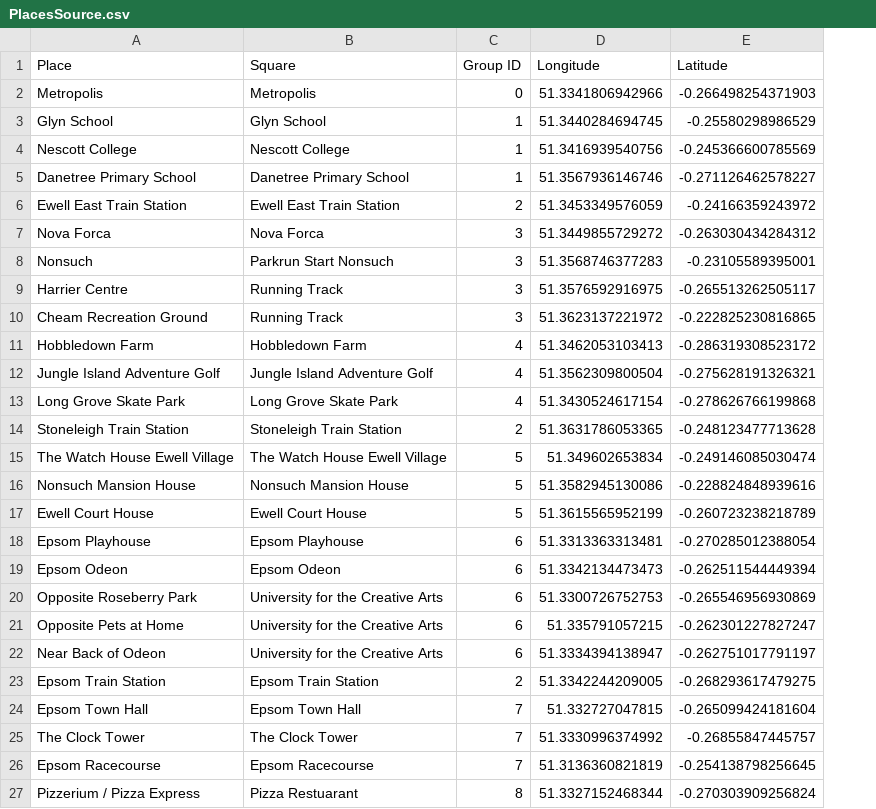
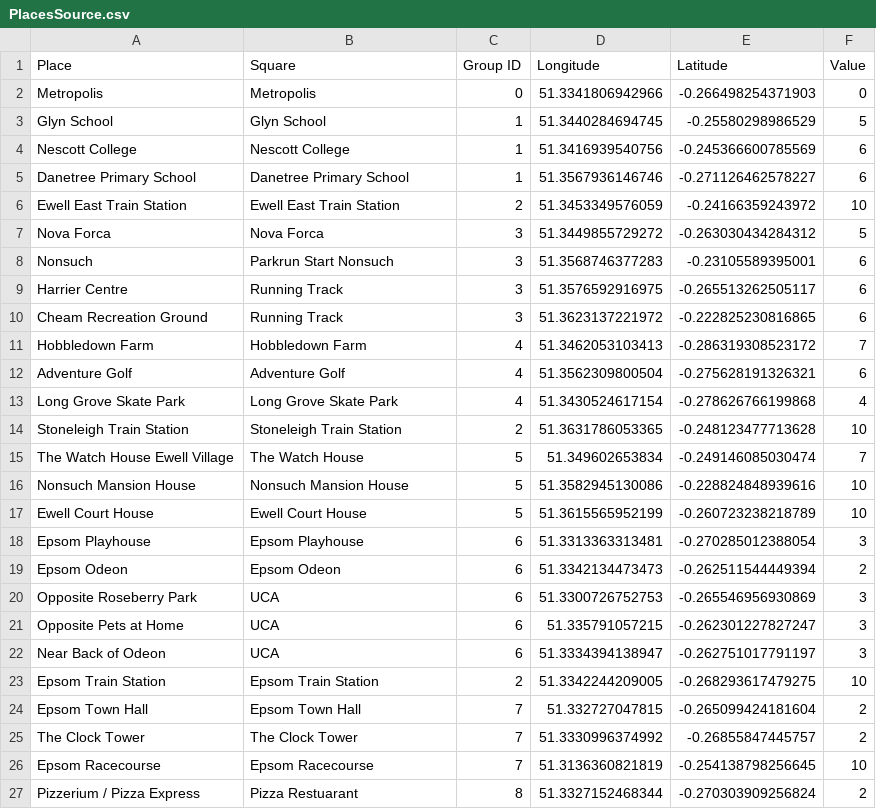
Before and after one commit to HenryGinn/MonopolyRun, a CSV file: Data/PlacesSource.csv, drawn as a sheet; only a part is shown; the diff covers the shown part only; the diff names each change by its address in the sheet, - before the commit and + after, or states it on an @@ line.

```diff
--- a/Data/PlacesSource.csv
+++ b/Data/PlacesSource.csv
+column F (Value), rows 2-27: 0 | 5 | 6 | 6 | 10 | 5 | 6 | 6 | 6 | 7 | 6 | 4 | 10 | 7 | 10 | 10 | 3 | 2 | 3 | 3 | 3 | 10 | 2 | 2 | 10 | 2
-A12 (Place): Jungle Island Adventure Golf
+A12 (Place): Adventure Golf
-B12 (Square): Jungle Island Adventure Golf
+B12 (Square): Adventure Golf
-B15 (Square): The Watch House Ewell Village
+B15 (Square): The Watch House
-B20:B22 (Square): University for the Creative Arts
+B20:B22 (Square): UCA
```
Also changed, not shown: 3 edited cells elsewhere in this file, Data/Groups.csv, 6 other files.
